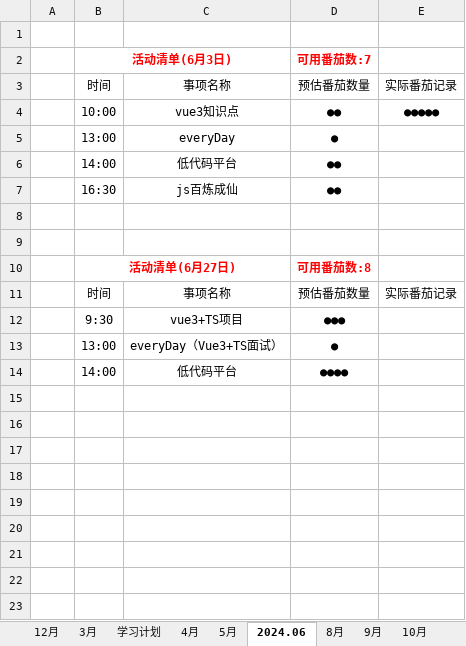
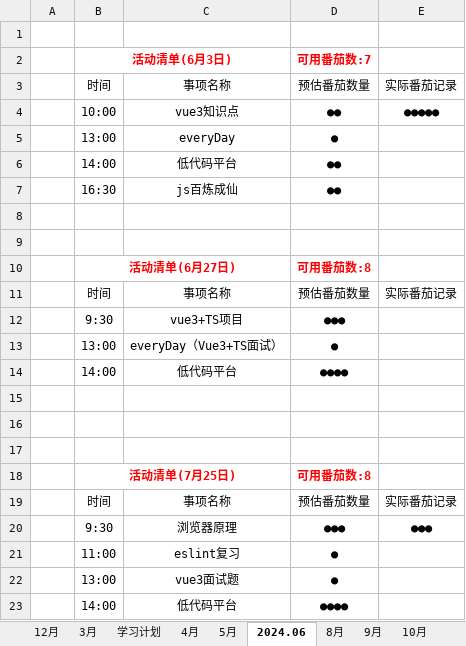
Before and after one commit to hahatuzi/everyday, an Excel workbook: 番茄工作.xlsx, sheet 2024.06, drawn as a sheet; values as stored, in another font and other column widths than the file's, no borders; the diff names each change by its address in the sheet, - before the commit and + after, or states it on an @@ line.

Commit message:
feat:浏览器原理

```diff
--- a/番茄工作.xlsx (sheet 2024.06)
+++ b/番茄工作.xlsx (sheet 2024.06)
+row 15: (empty)
+row 16: (empty)
+row 17: (empty)
+row 18:  | 活动清单(7月25日) |  | 可用番茄数:8
+row 19:  | 时间 | 事项名称 | 预估番茄数量 | 实际番茄记录
+row 20:  | 9:30 | 浏览器原理 | ●●● | ●●●
+row 21:  | 11:00 | eslint复习 | ●
+row 22:  | 13:00 | vue3面试题 | ●
+row 23:  | 14:00 | 低代码平台 | ●●●●
```
Also changed, not shown: sheet 学习计划, 9 other files.
